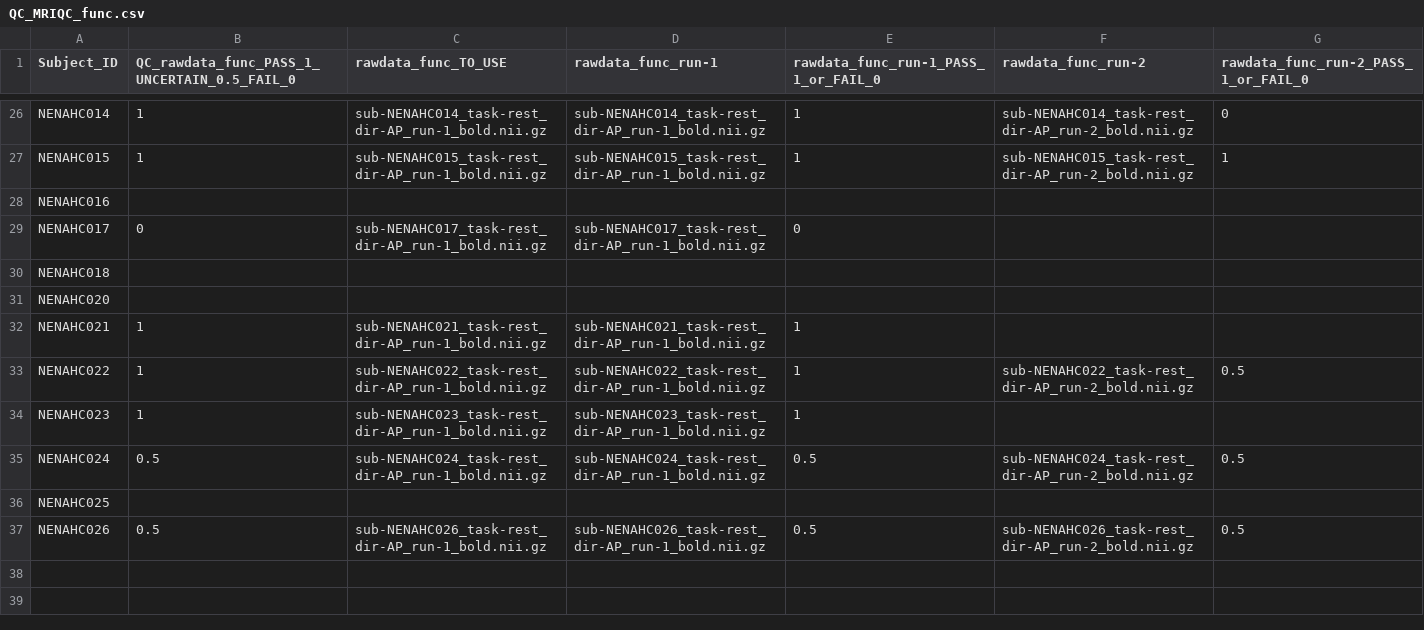
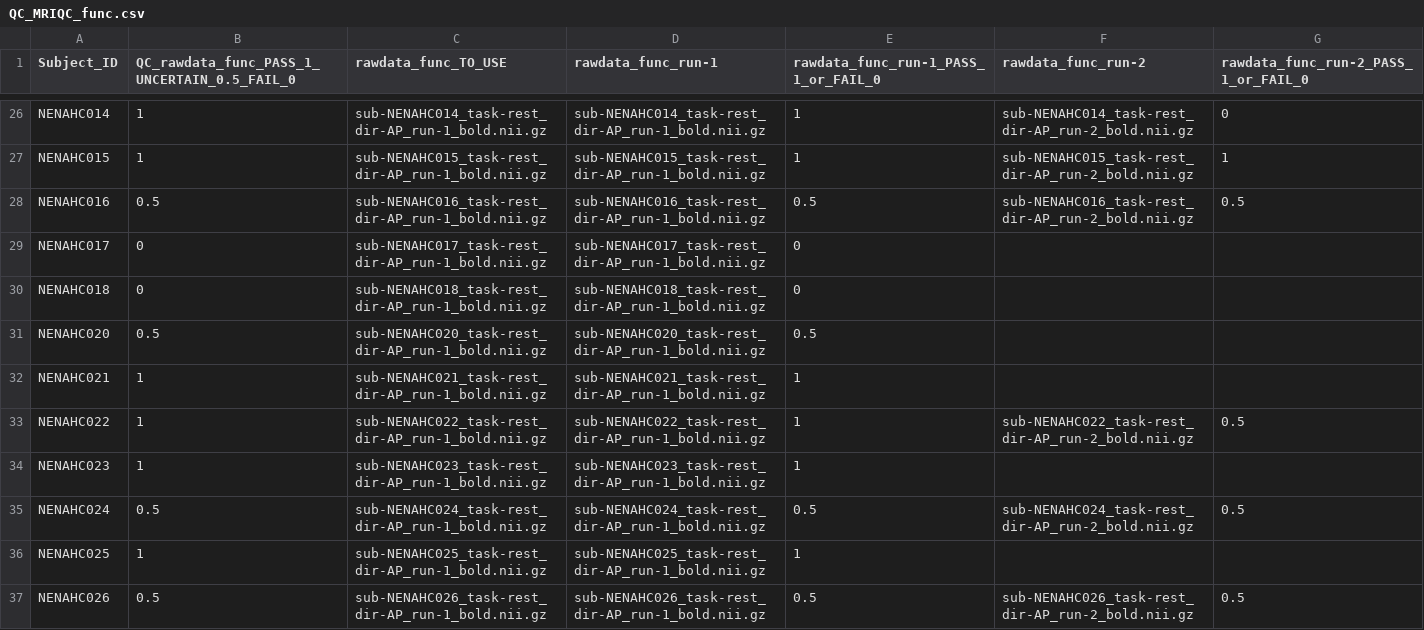
Before and after one commit to sotnir/NENAH-BIDS, a CSV file: QC/QC_MRIQC_func.csv, drawn as a sheet; only a part is shown, gaps mark what is left out.

Commit message:
More entries in QC spreadsheet

```diff
--- a/QC/QC_MRIQC_func.csv
+++ b/QC/QC_MRIQC_func.csv
@@ -27,6 +27,6 @@ NENAHC014	1	sub-NENAHC014_task-rest_dir-AP_run-1_bold.nii.gz	sub-NENAHC014_task-
 NENAHC015	1	sub-NENAHC015_task-rest_dir-AP_run-1_bold.nii.gz	sub-NENAHC015_task-rest_dir-AP_run-1_bold.nii.gz	1	sub-NENAHC015_task-rest_dir-AP_run-2_bold.nii.gz	1
-NENAHC016						
+NENAHC016	0.5	sub-NENAHC016_task-rest_dir-AP_run-1_bold.nii.gz	sub-NENAHC016_task-rest_dir-AP_run-1_bold.nii.gz	0.5	sub-NENAHC016_task-rest_dir-AP_run-2_bold.nii.gz	0.5
 NENAHC017	0	sub-NENAHC017_task-rest_dir-AP_run-1_bold.nii.gz	sub-NENAHC017_task-rest_dir-AP_run-1_bold.nii.gz	0		
-NENAHC018						
-NENAHC020						
+NENAHC018	0	sub-NENAHC018_task-rest_dir-AP_run-1_bold.nii.gz	sub-NENAHC018_task-rest_dir-AP_run-1_bold.nii.gz	0		
+NENAHC020	0.5	sub-NENAHC020_task-rest_dir-AP_run-1_bold.nii.gz	sub-NENAHC020_task-rest_dir-AP_run-1_bold.nii.gz	0.5		
 NENAHC021	1	sub-NENAHC021_task-rest_dir-AP_run-1_bold.nii.gz	sub-NENAHC021_task-rest_dir-AP_run-1_bold.nii.gz	1		
@@ -35,3 +35,3 @@ NENAHC023	1	sub-NENAHC023_task-rest_dir-AP_run-1_bold.nii.gz	sub-NENAHC023_task-
 NENAHC024	0.5	sub-NENAHC024_task-rest_dir-AP_run-1_bold.nii.gz	sub-NENAHC024_task-rest_dir-AP_run-1_bold.nii.gz	0.5	sub-NENAHC024_task-rest_dir-AP_run-2_bold.nii.gz	0.5
-NENAHC025						
+NENAHC025	1	sub-NENAHC025_task-rest_dir-AP_run-1_bold.nii.gz	sub-NENAHC025_task-rest_dir-AP_run-1_bold.nii.gz	1		
 NENAHC026	0.5	sub-NENAHC026_task-rest_dir-AP_run-1_bold.nii.gz	sub-NENAHC026_task-rest_dir-AP_run-1_bold.nii.gz	0.5	sub-NENAHC026_task-rest_dir-AP_run-2_bold.nii.gz	0.5
```
Also changed, not shown: QC/QC_MRIQC_anat.csv.
